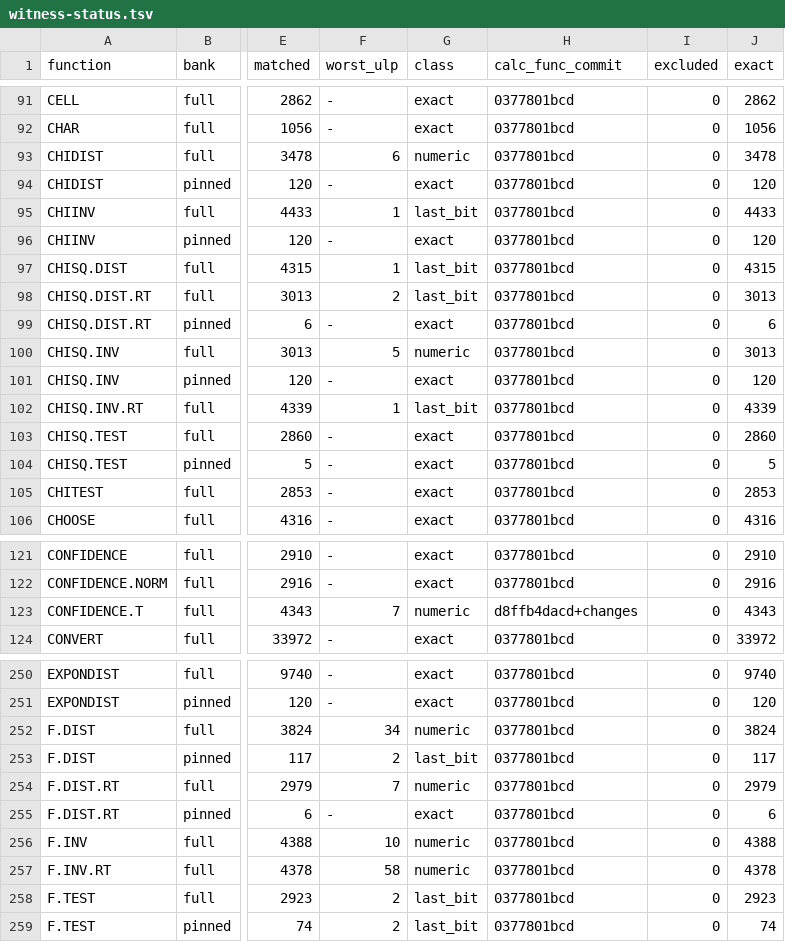
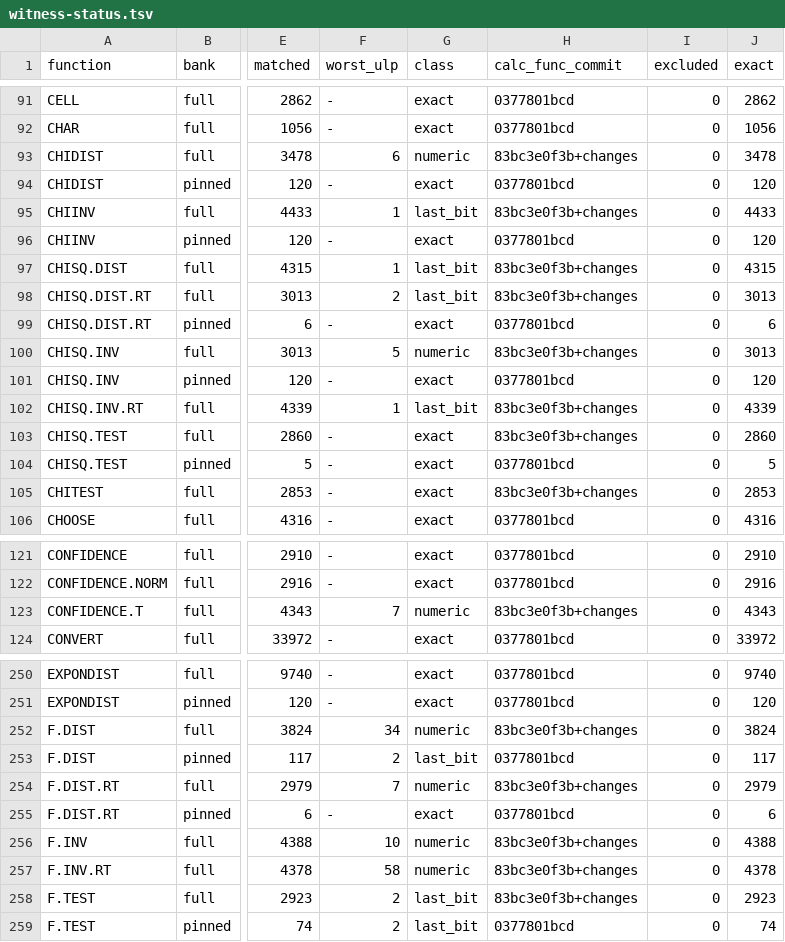
Before and after one commit to DnaCalc/DnaCalc, a TSV file: crates/calc-func/witness-status.tsv, drawn as a sheet; only a part is shown, gaps mark what is left out; the diff covers the shown part only; the diff names each change by its address in the sheet, - before the commit and + after, or states it on an @@ line.

```diff
--- a/crates/calc-func/witness-status.tsv
+++ b/crates/calc-func/witness-status.tsv
-H93 (calc_func_commit): 0377801bcd
+H93 (calc_func_commit): 83bc3e0f3b+changes
-H95 (calc_func_commit): 0377801bcd
+H95 (calc_func_commit): 83bc3e0f3b+changes
-H97:H98 (calc_func_commit): 0377801bcd
+H97:H98 (calc_func_commit): 83bc3e0f3b+changes
-H100 (calc_func_commit): 0377801bcd
+H100 (calc_func_commit): 83bc3e0f3b+changes
-H102:H103 (calc_func_commit): 0377801bcd
+H102:H103 (calc_func_commit): 83bc3e0f3b+changes
-H105 (calc_func_commit): 0377801bcd
+H105 (calc_func_commit): 83bc3e0f3b+changes
-H123 (calc_func_commit): d8ffb4dacd+changes
+H123 (calc_func_commit): 83bc3e0f3b+changes
-H252 (calc_func_commit): 0377801bcd
+H252 (calc_func_commit): 83bc3e0f3b+changes
-H254 (calc_func_commit): 0377801bcd
+H254 (calc_func_commit): 83bc3e0f3b+changes
-H256:H258 (calc_func_commit): 0377801bcd
+H256:H258 (calc_func_commit): 83bc3e0f3b+changes
```
Also changed, not shown: 51 edited cells elsewhere in this file, 5 other files.
